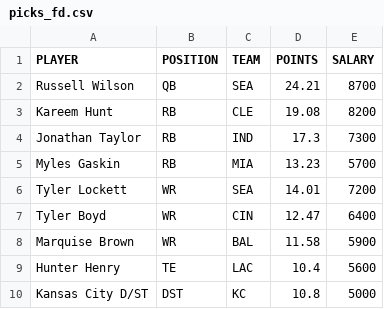
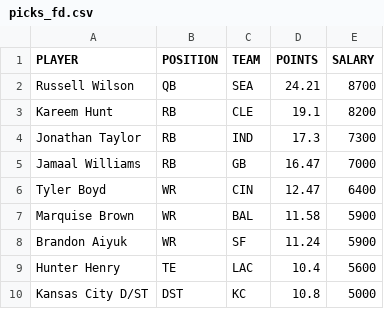
Before and after one commit to tomasokal/dfs, a CSV file: Output/picks_fd.csv, drawn as a sheet.

```diff
--- a/Output/picks_fd.csv
+++ b/Output/picks_fd.csv
@@ -2,8 +2,8 @@ PLAYER,POSITION,TEAM,POINTS,SALARY
 Russell Wilson,QB,SEA,24.21,8700
-Kareem Hunt,RB,CLE,19.08,8200
+Kareem Hunt,RB,CLE,19.1,8200
 Jonathan Taylor,RB,IND,17.3,7300
-Myles Gaskin,RB,MIA,13.23,5700
-Tyler Lockett,WR,SEA,14.01,7200
+Jamaal Williams,RB,GB,16.47,7000
 Tyler Boyd,WR,CIN,12.47,6400
 Marquise Brown,WR,BAL,11.58,5900
+Brandon Aiyuk,WR,SF,11.24,5900
 Hunter Henry,TE,LAC,10.4,5600
```
Also changed, not shown: Output/picks_dk.csv, Output/picks_yh.csv, 3 other files.
